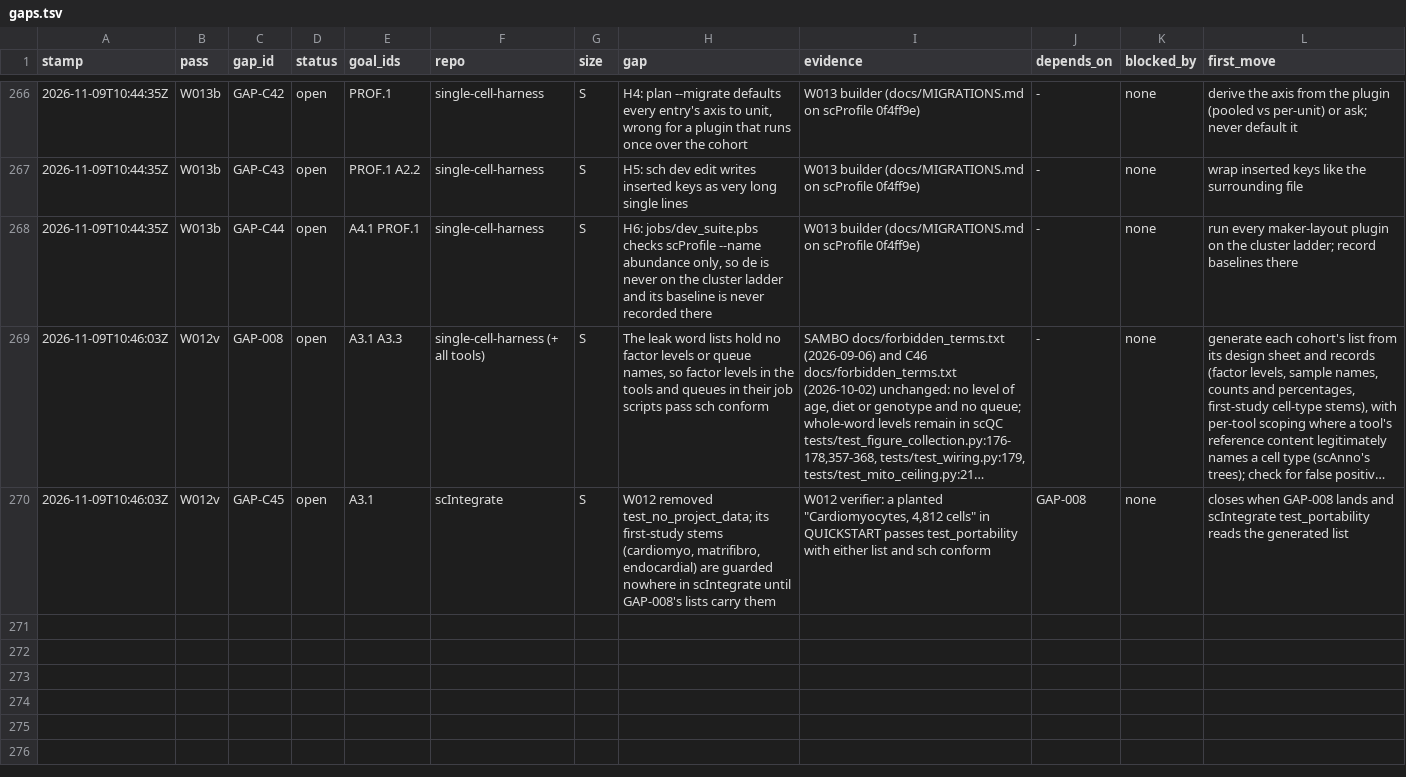
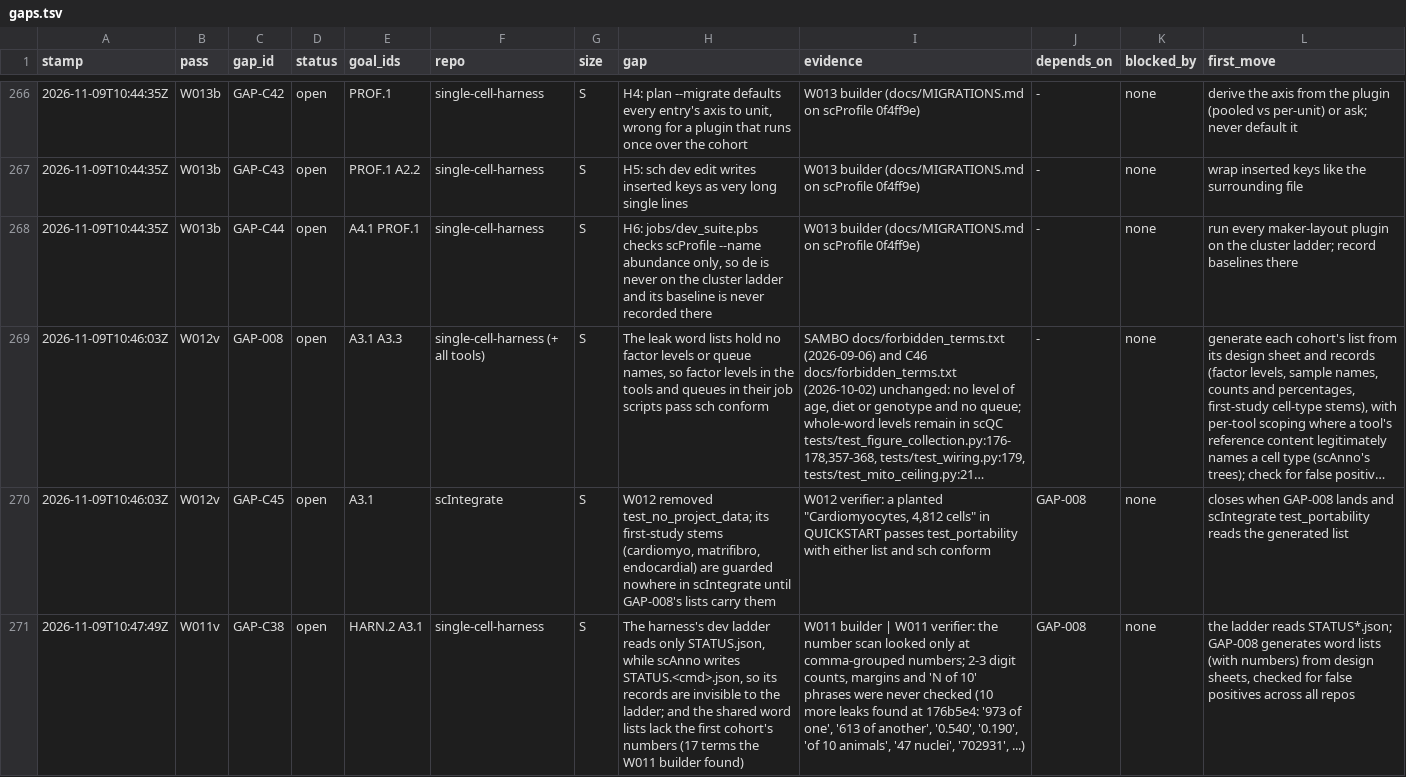
Before and after one commit to JiaenLin/single-cell-harness, a TSV file: autodev/ledger/gaps.tsv, drawn as a sheet; only a part is shown, gaps mark what is left out; long unchanged cells end in …; the diff names each change by its address in the sheet, - before the commit and + after, or states it on an @@ line.

```diff
--- a/autodev/ledger/gaps.tsv
+++ b/autodev/ledger/gaps.tsv
+row 271: 2026-11-09T10:47:49Z | W011v | GAP-C38 | open | HARN.2 A3.1 | single-cell-harness | S | The harness's dev ladder reads only STATUS.json, while scAnno writes STATUS.<cmd>.json, so its records are invisible to the ladder; and the shared word lists lack the first cohort's numbers (17 terms the W011 builder found) | W011 builder | W011 verifier: the number scan looked only at comma-grouped numbers; 2-3 digit counts, margins and 'N of 10' phrases were never checked (10 more leaks found at 176b5e4: '973 of one', '613 of another', '0.540', '0.190', 'of 10 animals', '47 nuclei', '702931', ...) | GAP-008 | none | the ladder reads STATUS*.json; GAP-008 generates word lists (with numbers) from design sheets, checked for false positives across all repos
```
Also changed, not shown: autodev/ledger/waves.tsv.
